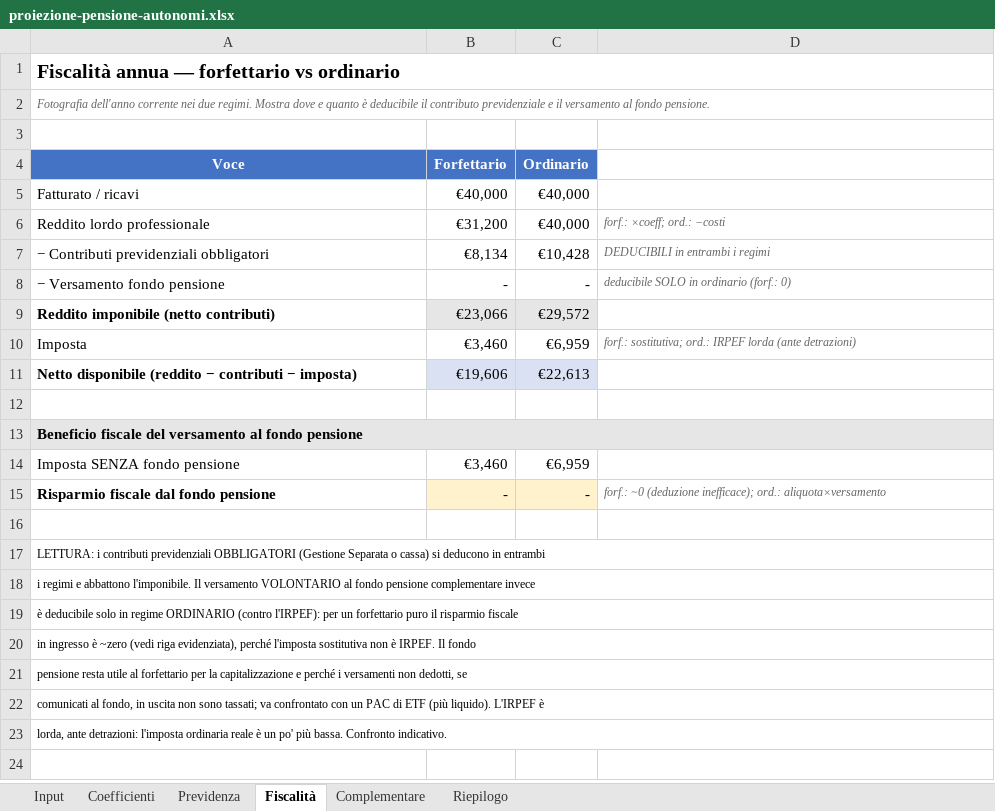
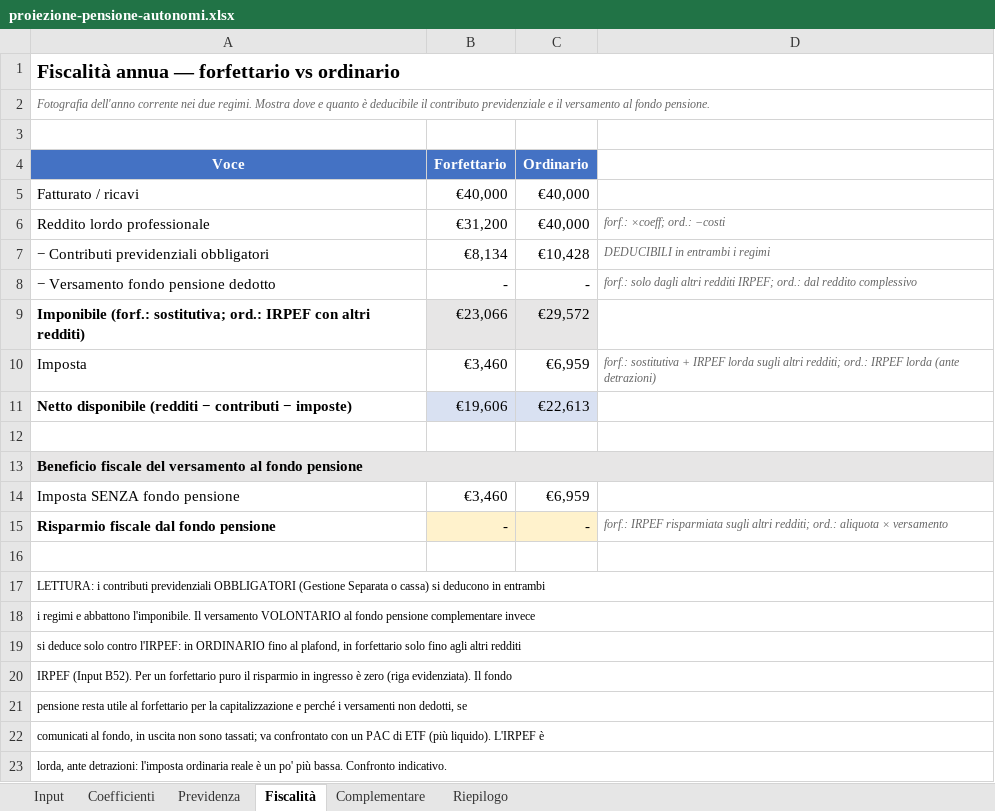
Before and after one commit to eugeniorende/wealth-management-it, an Excel workbook: skills/it-pianificazione-autonomi/assets/proiezione-pensione-autonomi.xlsx, sheet Fiscalità, drawn as a sheet; values as stored, in another font and other column widths than the file's, no borders; the diff names each change by its address in the sheet, - before the commit and + after, or states it on an @@ line.

```diff
--- a/skills/it-pianificazione-autonomi/assets/proiezione-pensione-autonomi.xlsx (sheet Fiscalità)
+++ b/skills/it-pianificazione-autonomi/assets/proiezione-pensione-autonomi.xlsx (sheet Fiscalità)
-A8 (Voce): − Versamento fondo pensione
+A8 (Voce): − Versamento fondo pensione dedotto
-D8: deducibile SOLO in ordinario (forf.: 0)
+D8: forf.: solo dagli altri redditi IRPEF; ord.: dal reddito complessivo
-A9 (Voce): Reddito imponibile (netto contributi)
+A9 (Voce): Imponibile (forf.: sostitutiva; ord.: IRPEF con altri redditi)
-D10: forf.: sostitutiva; ord.: IRPEF…
+D10: forf.: sostitutiva + IRPEF lorda sugli altri redditi; ord.: IRPEF…
-A11 (Voce): Netto disponibile (reddito − contributi − imposta)
+A11 (Voce): Netto disponibile (redditi − contributi − imposte)
-D15: forf.: ~0 (deduzione inefficace); ord.: aliquota×versamento
+D15: forf.: IRPEF risparmiata sugli altri redditi; ord.: aliquota × versamento
-A19 (Voce): è deducibile solo in regime ORDINARIO (contro l'IRPEF): per un forfettario puro il risparmio fiscale
+A19 (Voce): si deduce solo contro l'IRPEF: in ORDINARIO fino al plafond, in forfettario solo fino agli altri redditi
-A20 (Voce): in ingresso è ~zero (vedi riga evidenziata), perché l'imposta sostitutiva non è IRPEF. Il fondo
+A20 (Voce): IRPEF (Input B52). Per un forfettario puro il risparmio in ingresso è zero (riga evidenziata). Il fondo
```
Also changed, not shown: sheet Previdenza, sheet Riepilogo, sheet Input, formulas that keep their value, 5 other files.
